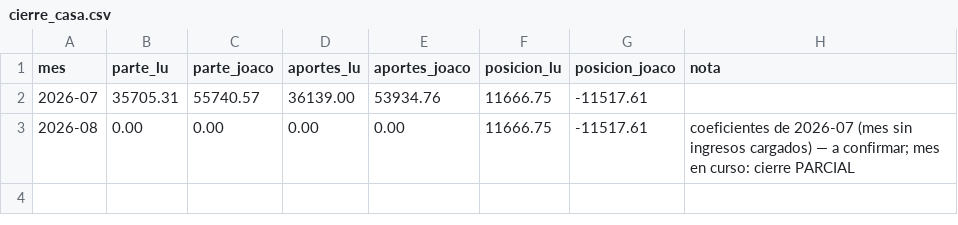
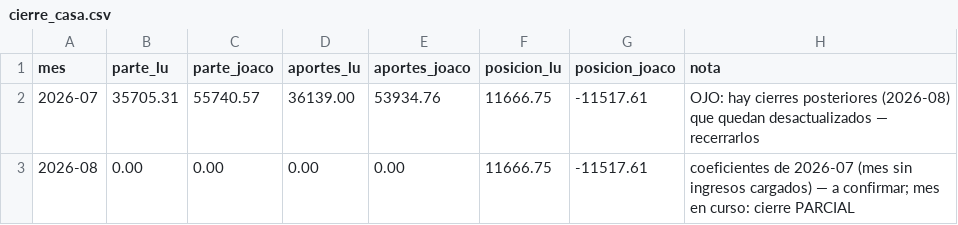
Before and after one commit to joacoguerrae/registro-gastos, a CSV file: data/cierre_casa.csv, drawn as a sheet.

```diff
--- a/data/cierre_casa.csv
+++ b/data/cierre_casa.csv
@@ -1,3 +1,3 @@
 mes,parte_lu,parte_joaco,aportes_lu,aportes_joaco,posicion_lu,posicion_joaco,nota
-2026-07,35705.31,55740.57,36139.00,53934.76,11666.75,-11517.61,
+2026-07,35705.31,55740.57,36139.00,53934.76,11666.75,-11517.61,OJO: hay cierres posteriores (2026-08) que quedan desactualizados — recerrarlos
 2026-08,0.00,0.00,0.00,0.00,11666.75,-11517.61,coeficientes de 2026-07 (mes sin ingresos cargados) — a confirmar; mes en curso: cierre PARCIAL
```
Also changed, not shown: 3 other files.
